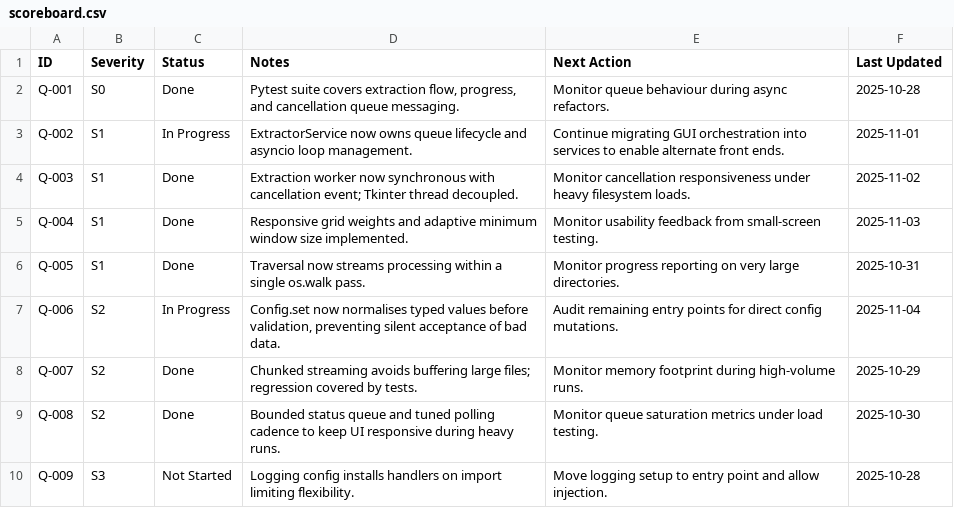
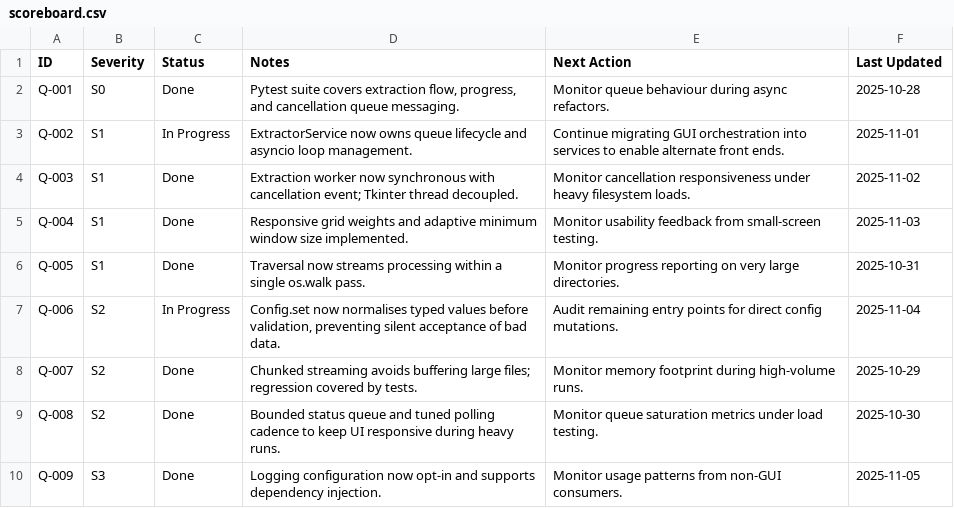
Before and after one commit to cortega26/File-Extractor-Pro, a CSV file: audit/scoreboard.csv, drawn as a sheet.

Commit message:
fix(logging): support injected loggers

```diff
--- a/audit/scoreboard.csv
+++ b/audit/scoreboard.csv
@@ -9,2 +9,2 @@ Q-007,S2,Done,Chunked streaming avoids buffering large files; regression covered
 Q-008,S2,Done,Bounded status queue and tuned polling cadence to keep UI responsive during heavy runs.,Monitor queue saturation metrics under load testing.,2025-10-30
-Q-009,S3,Not Started,Logging config installs handlers on import limiting flexibility.,Move logging setup to entry point and allow injection.,2025-10-28
+Q-009,S3,Done,Logging configuration now opt-in and supports dependency injection.,Monitor usage patterns from non-GUI consumers.,2025-11-05
```
Also changed, not shown: 3 other files.
